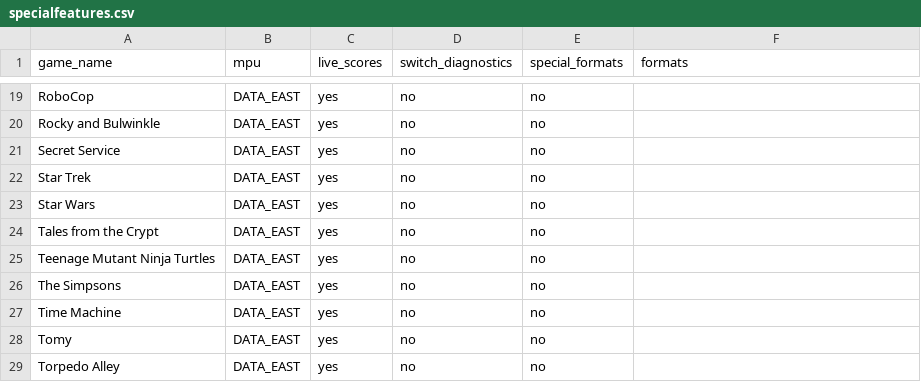
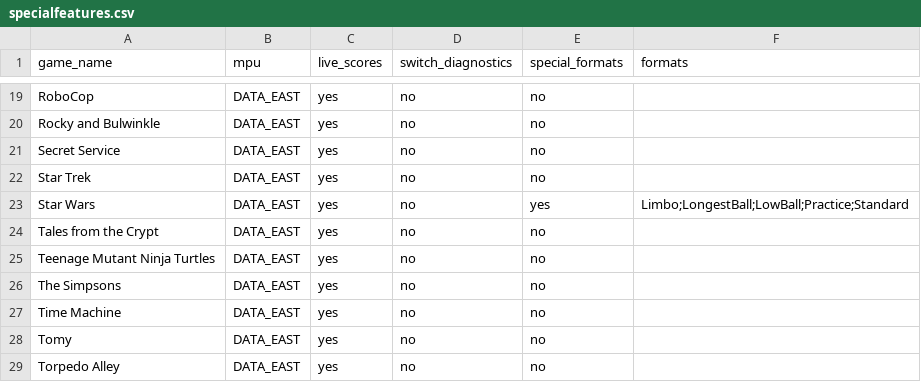
Before and after one commit to warped-pinball/vector, a CSV file: dev/generated/specialfeatures.csv, drawn as a sheet; only a part is shown, gaps mark what is left out.

Commit message:
chore: regenerate specialfeatures CSV [skip ci]

```diff
--- a/dev/generated/specialfeatures.csv
+++ b/dev/generated/specialfeatures.csv
@@ -22,3 +22,3 @@ Secret Service,DATA_EAST,yes,no,no,
 Star Trek,DATA_EAST,yes,no,no,
-Star Wars,DATA_EAST,yes,no,no,
+Star Wars,DATA_EAST,yes,no,yes,Limbo;LongestBall;LowBall;Practice;Standard
 Tales from the Crypt,DATA_EAST,yes,no,no,
```
